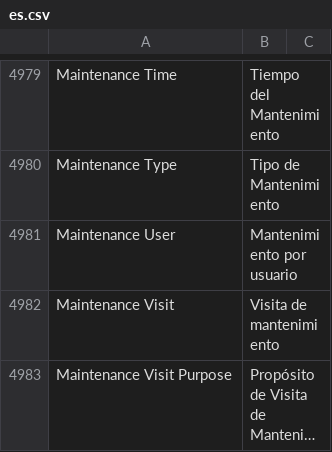
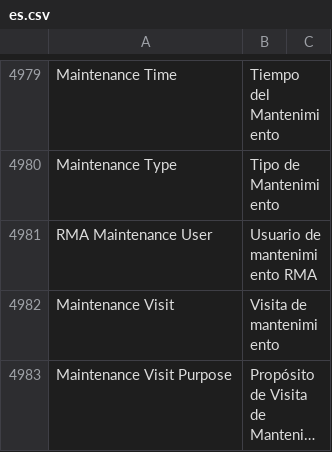
Before and after one commit to fproldan/erpnext, a CSV file: erpnext/translations/es.csv, drawn as a sheet; only a part is shown, gaps mark what is left out; long unchanged cells end in ….

Commit message:
feat: rma maintenance manager

```diff
--- a/erpnext/translations/es.csv
+++ b/erpnext/translations/es.csv
@@ -5076,3 +5076,3 @@ Maintenance Time,Tiempo del Mantenimiento,
 Maintenance Type,Tipo de Mantenimiento,
-Maintenance User,Mantenimiento por usuario,
+RMA Maintenance User,Usuario de mantenimiento RMA,
 Maintenance Visit,Visita de mantenimiento,
```
Also changed, not shown: 30 other files.
